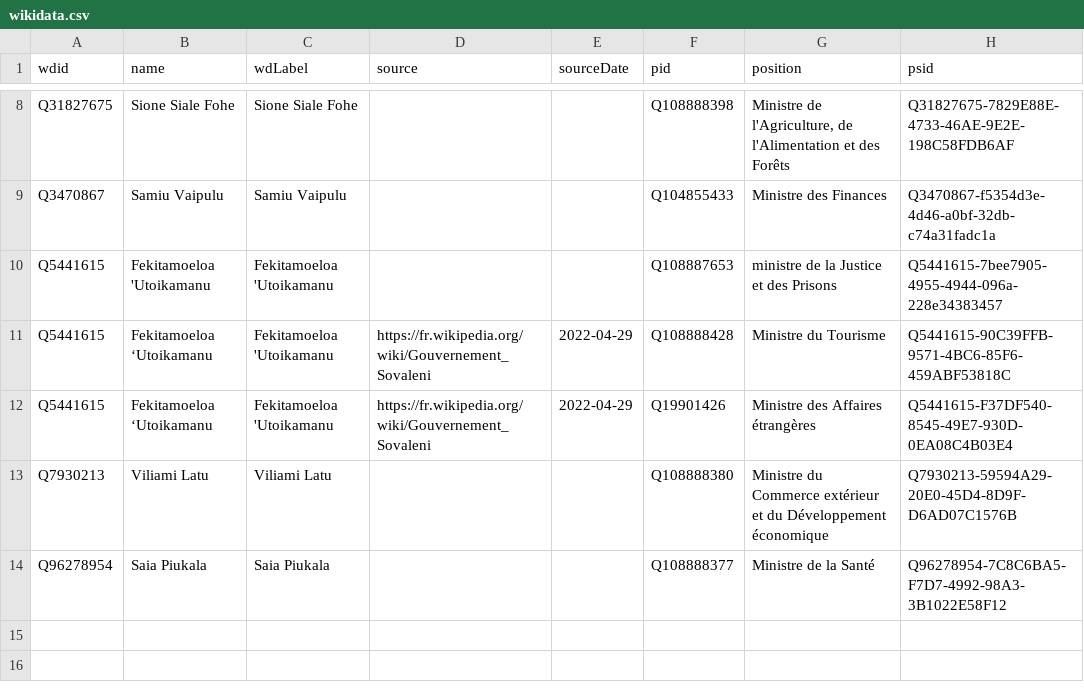
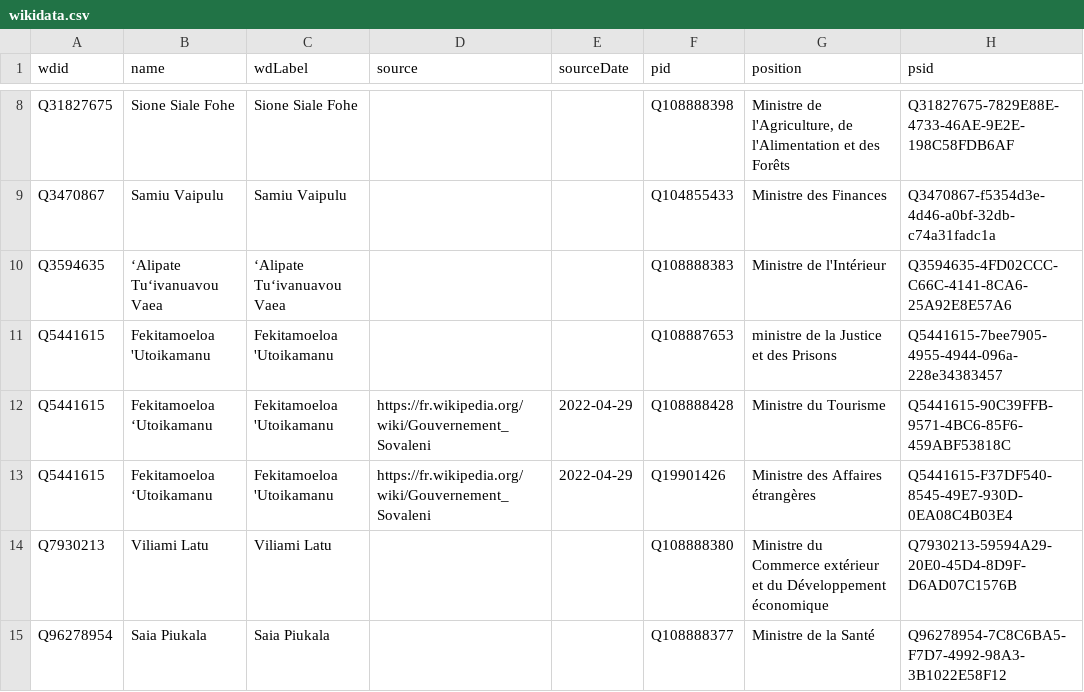
Before and after one commit to Tonyatibbs06/tonga, a CSV file: sources/cabinet-frwiki/wikidata.csv, drawn as a sheet; only a part is shown, gaps mark what is left out.

Commit message:
Compare external sources to Wikidata

```diff
--- a/sources/cabinet-frwiki/wikidata.csv
+++ b/sources/cabinet-frwiki/wikidata.csv
@@ -9,2 +9,3 @@ Q31827675,Sione Siale Fohe,Sione Siale Fohe,,,Q108888398,"Ministre de l'Agricult
 Q3470867,Samiu Vaipulu,Samiu Vaipulu,,,Q104855433,Ministre des Finances,Q3470867-f5354d3e-4d46-a0bf-32db-c74a31fadc1a
+Q3594635,ʻAlipate Tuʻivanuavou Vaea,ʻAlipate Tuʻivanuavou Vaea,,,Q108888383,Ministre de l'Intérieur,Q3594635-4FD02CCC-C66C-4141-8CA6-25A92E8E57A6
 Q5441615,Fekitamoeloa 'Utoikamanu,Fekitamoeloa 'Utoikamanu,,,Q108887653,ministre de la Justice et des Prisons,Q5441615-7bee7905-4955-4944-096a-228e34383457
```
Also changed, not shown: sources/cabinet-frwiki/diff.csv.
